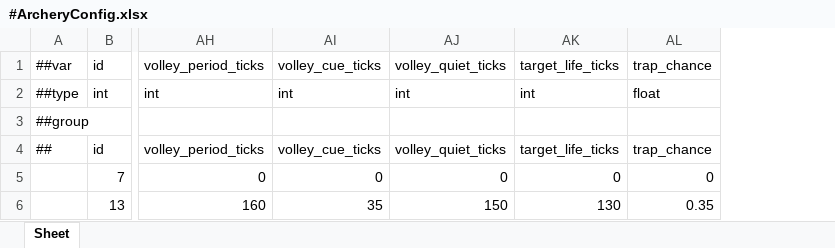
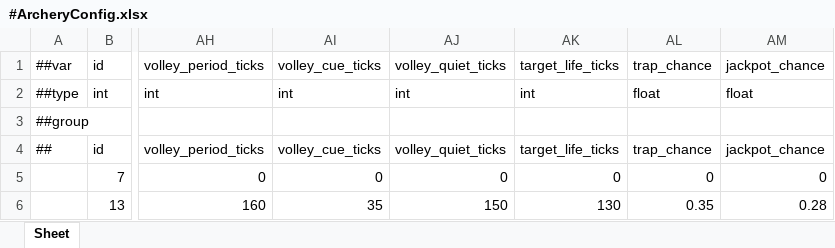
Before and after one commit to Baeinsoo/infrastructure, an Excel workbook: table/Datas/#ArcheryConfig.xlsx, sheet Sheet, drawn as a sheet; only a part is shown, gaps mark what is left out; values as stored, in another font and other column widths than the file's, no borders; the diff names each change by its address in the sheet, - before the commit and + after, or states it on an @@ line.

```diff
--- a/table/Datas/#ArcheryConfig.xlsx (sheet Sheet)
+++ b/table/Datas/#ArcheryConfig.xlsx (sheet Sheet)
+column AM, rows 1-6: jackpot_chance | float |  | jackpot_chance | 0 | 0.28
```
Also changed, not shown: table/Datas/#ArcheryRing.xlsx, table/Datas/#ArcheryTarget.xlsx.
